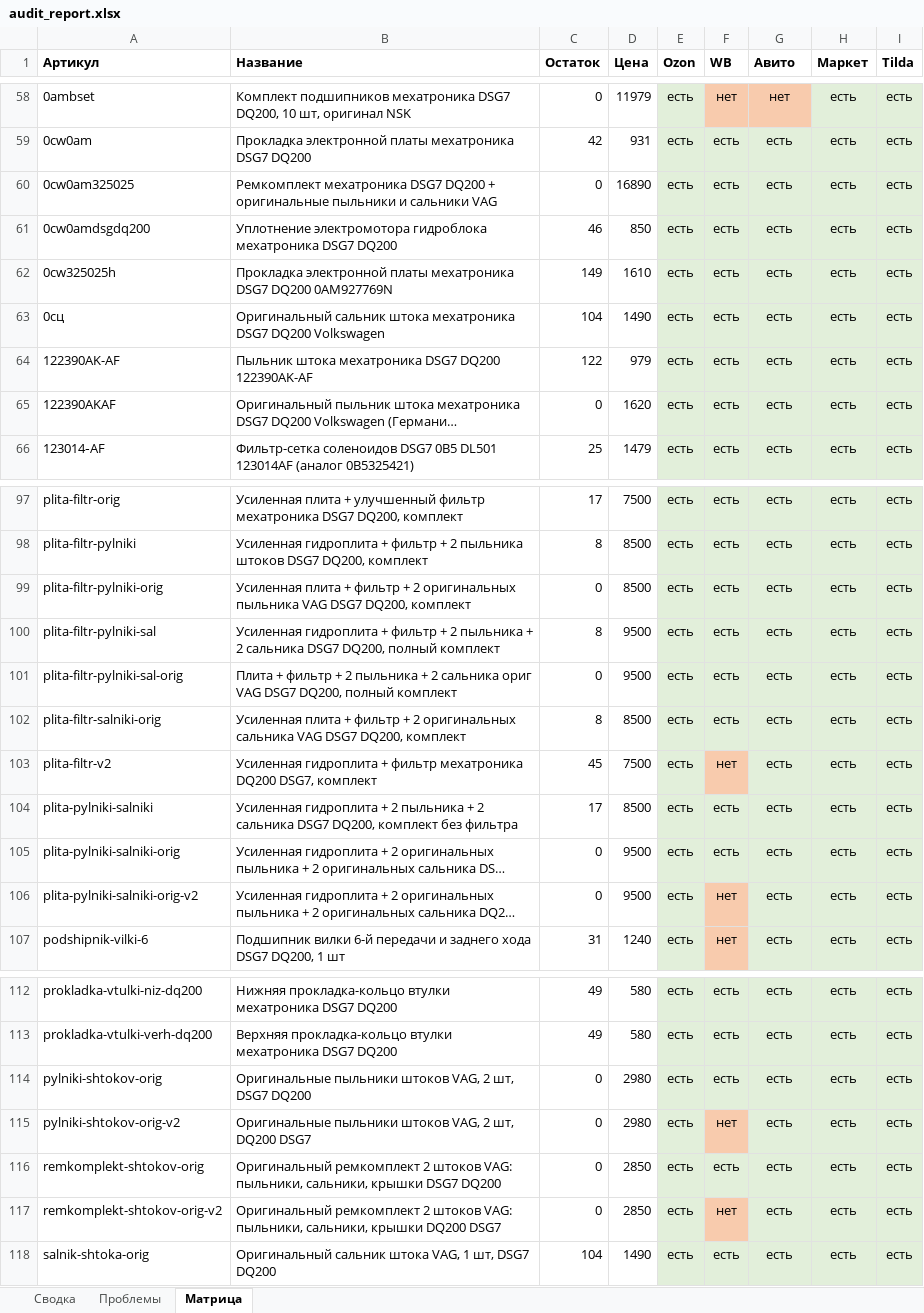
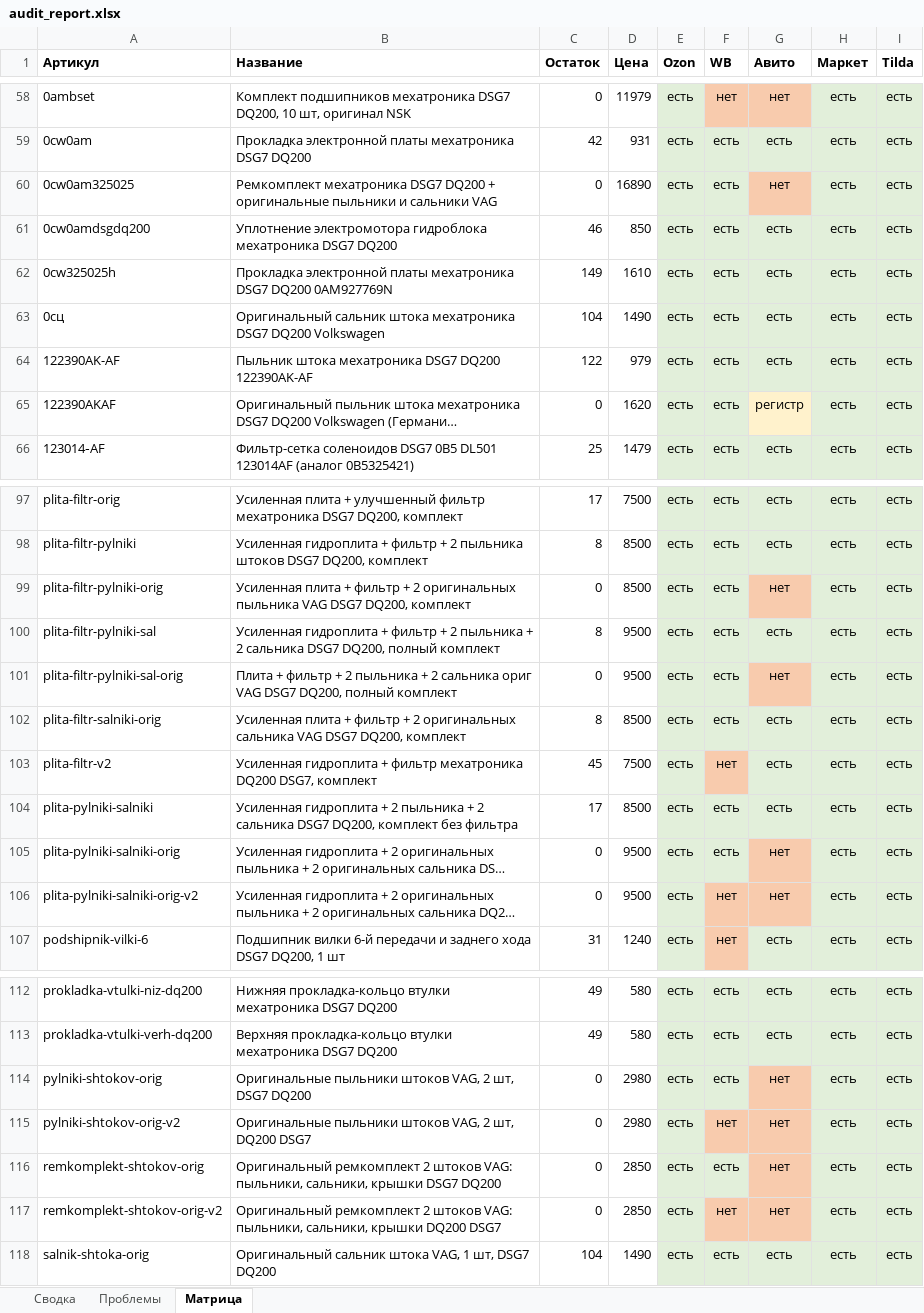
Before and after one commit to antongrigorenko844-prog/marketplace-agent, an Excel workbook: data/audit_report.xlsx, sheet Матрица, drawn as a sheet; only a part is shown, gaps mark what is left out; long unchanged cells end in …; values as stored, in another font and other column widths than the file's, no borders; the diff covers the shown part only; the diff names each change by its address in the sheet, - before the commit and + after, or states it on an @@ line.

```diff
--- a/data/audit_report.xlsx (sheet Матрица)
+++ b/data/audit_report.xlsx (sheet Матрица)
-G60 (Авито): есть
+G60 (Авито): нет
-G60 fill: #E2EFDA
+G60 fill: #F8CBAD
-G65 (Авито): есть
+G65 (Авито): регистр
-G65 fill: #E2EFDA
+G65 fill: #FFF2CC
-G99 (Авито): есть
+G99 (Авито): нет
-G99 fill: #E2EFDA
+G99 fill: #F8CBAD
-G101 (Авито): есть
+G101 (Авито): нет
-G101 fill: #E2EFDA
+G101 fill: #F8CBAD
-G105:G106 (Авито): есть
+G105:G106 (Авито): нет
-G105:G106 fill: #E2EFDA
+G105:G106 fill: #F8CBAD
-G114:G117 (Авито): есть
+G114:G117 (Авито): нет
-G114:G117 fill: #E2EFDA
+G114:G117 fill: #F8CBAD
```
Also changed, not shown: 1 edited cell and cell formats elsewhere in this sheet, sheet Проблемы, sheet Сводка, data/avito_feed.xlsx, data/avito_photos.xlsx, 14 other files.
